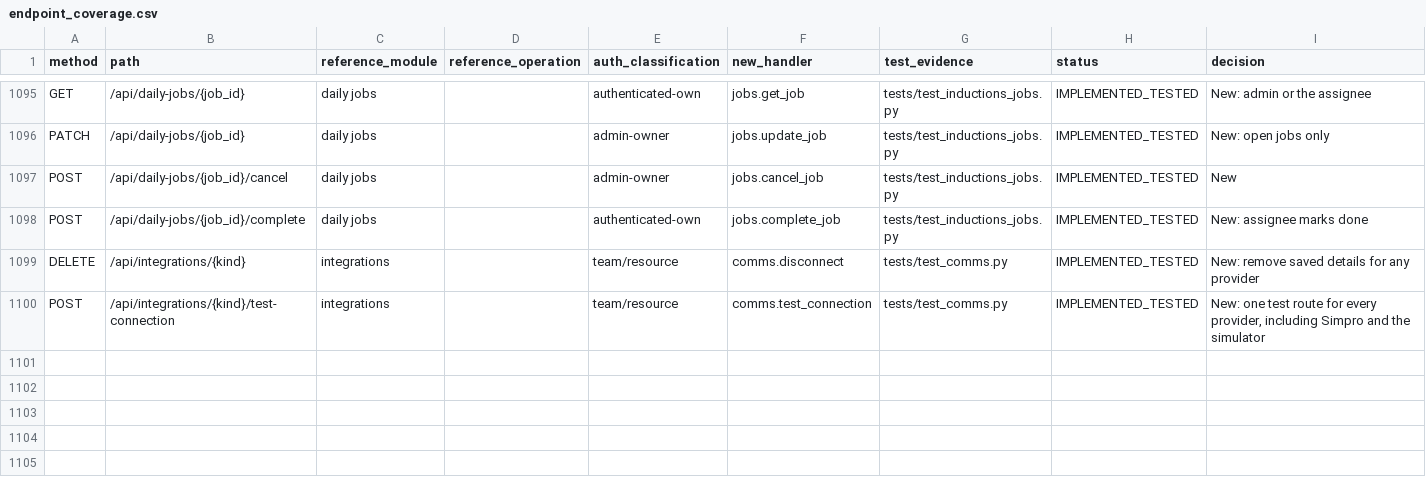
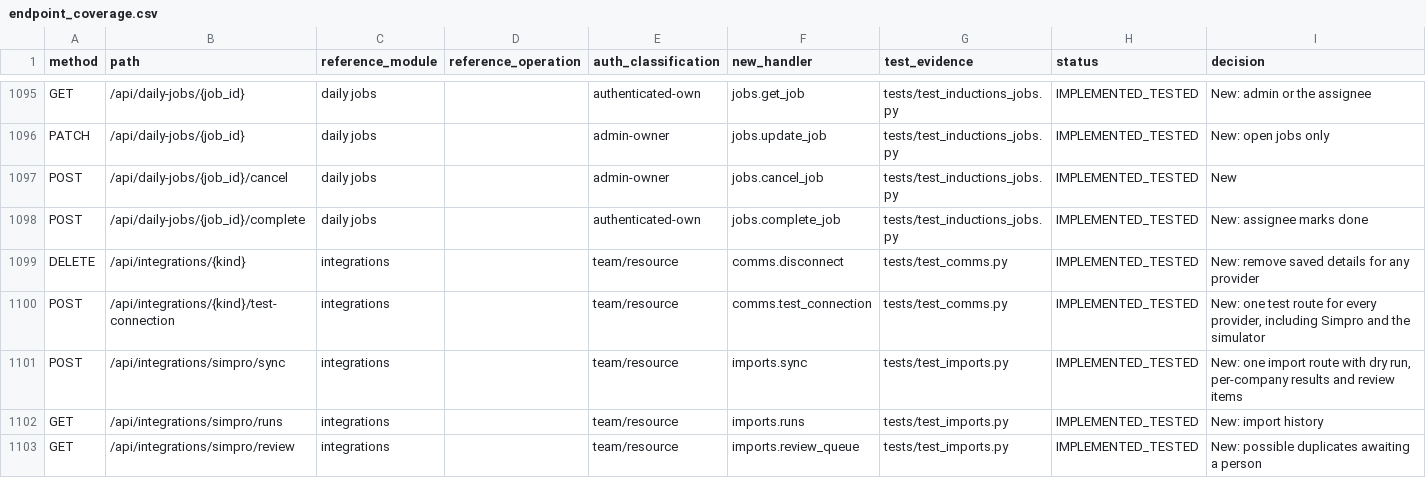
Before and after one commit to Paneltec/safety-portal-rebuild, a CSV file: docs/ledger/endpoint_coverage.csv, drawn as a sheet; only a part is shown, gaps mark what is left out; the diff covers the shown part only.

```diff
--- a/docs/ledger/endpoint_coverage.csv
+++ b/docs/ledger/endpoint_coverage.csv
@@ -1100 +1100,4 @@ DELETE,/api/integrations/{kind},integrations,,team/resource,comms.disconnect,tes
 POST,/api/integrations/{kind}/test-connection,integrations,,team/resource,comms.test_connection,tests/test_comms.py,IMPLEMENTED_TESTED,"New: one test route for every provider, including Simpro and the simulator"
+POST,/api/integrations/simpro/sync,integrations,,team/resource,imports.sync,tests/test_imports.py,IMPLEMENTED_TESTED,"New: one import route with dry run, per-company results and review items"
+GET,/api/integrations/simpro/runs,integrations,,team/resource,imports.runs,tests/test_imports.py,IMPLEMENTED_TESTED,New: import history
+GET,/api/integrations/simpro/review,integrations,,team/resource,imports.review_queue,tests/test_imports.py,IMPLEMENTED_TESTED,New: possible duplicates awaiting a person
```
Also changed, not shown: 2 added rows and 75 edited cells elsewhere in this file, docs/ledger/feature_coverage.csv, 18 other files.
